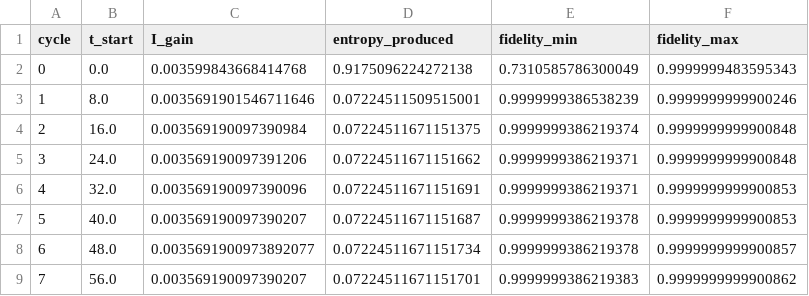
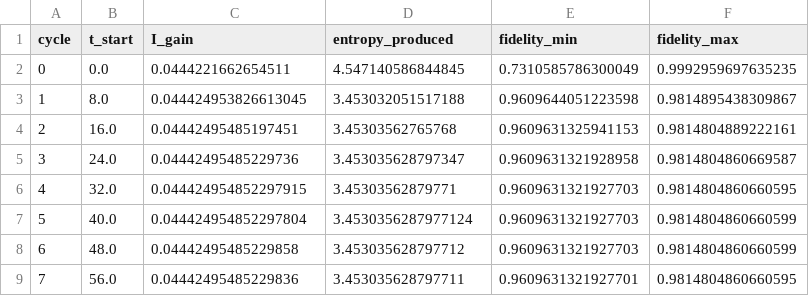
Before and after one commit to ganeshhgupta/time-entropy-information, a CSV file: toy_model_tape_cycles_xx.csv, drawn as a sheet; only a part is shown; the diff covers the shown part only.

```diff
--- a/toy_model_tape_cycles_xx.csv
+++ b/toy_model_tape_cycles_xx.csv
@@ -1,9 +1,9 @@
 cycle,t_start,I_gain,entropy_produced,fidelity_min,fidelity_max
-0,0.0,0.003599843668414768,0.9175096224272138,0.7310585786300049,0.9999999483595343
-1,8.0,0.0035691901546711646,0.07224511509515001,0.9999999386538239,0.9999999999900246
-2,16.0,0.003569190097390984,0.07224511671151375,0.9999999386219374,0.9999999999900848
-3,24.0,0.003569190097391206,0.07224511671151662,0.9999999386219371,0.9999999999900848
-4,32.0,0.003569190097390096,0.07224511671151691,0.9999999386219371,0.9999999999900853
-5,40.0,0.003569190097390207,0.07224511671151687,0.9999999386219378,0.9999999999900853
-6,48.0,0.0035691900973892077,0.07224511671151734,0.9999999386219378,0.9999999999900857
-7,56.0,0.003569190097390207,0.07224511671151701,0.9999999386219383,0.9999999999900862
+0,0.0,0.0444221662654511,4.547140586844845,0.7310585786300049,0.9992959697635235
+1,8.0,0.044424953826613045,3.453032051517188,0.9609644051223598,0.9814895438309867
+2,16.0,0.04442495485197451,3.45303562765768,0.9609631325941153,0.9814804889222161
+3,24.0,0.04442495485229736,3.453035628797347,0.9609631321928958,0.9814804860669587
+4,32.0,0.044424954852297915,3.45303562879771,0.9609631321927703,0.9814804860660595
+5,40.0,0.044424954852297804,3.4530356287977124,0.9609631321927703,0.9814804860660599
+6,48.0,0.04442495485229858,3.453035628797712,0.9609631321927703,0.9814804860660599
+7,56.0,0.04442495485229836,3.453035628797711,0.9609631321927701,0.9814804860660595
```
Also changed, not shown: 68 edited cells elsewhere in this file, toy_model_tape_cycles_swap.csv, 8 other files.
